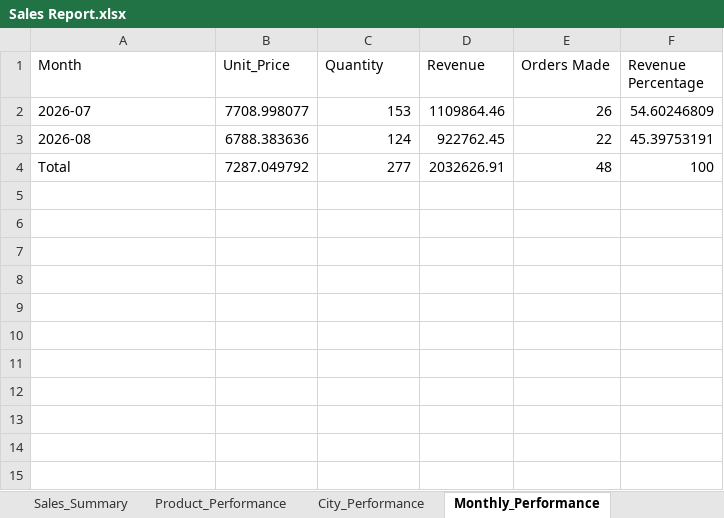
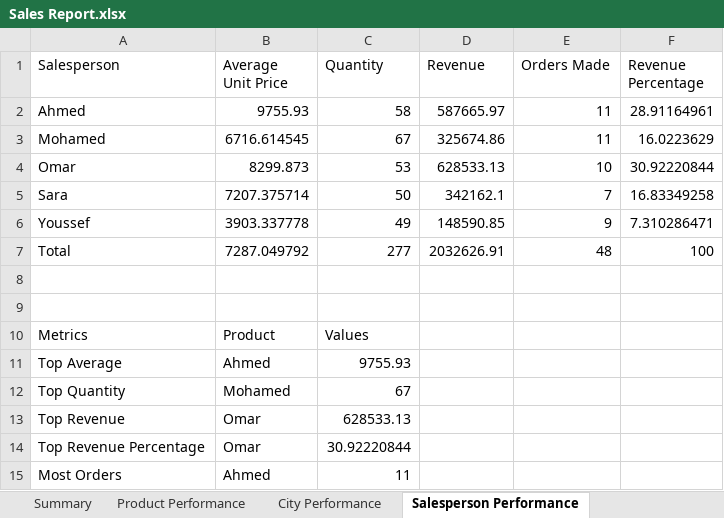
Before and after one commit to mmhishamm/Sales-Data-Analyzer---Excel-Report-Generator, an Excel workbook: Sales Report.xlsx, sheet Salesperson Performance, drawn as a sheet; values as stored, in another font and other column widths than the file's, no borders; removed rows and columns are numbered as before the commit, all else as after; the diff names each change by its address in the sheet, - before the commit and + after, or states it on an @@ line.

```diff
--- a/Sales Report.xlsx (sheet Salesperson Performance)
+++ b/Sales Report.xlsx (sheet Salesperson Performance)
-sheet tab: Sales_Summary
+sheet tab: Summary
-sheet tab: Product_Performance
+sheet tab: Product Performance
-sheet tab: City_Performance
+sheet tab: City Performance
-sheet tab: Monthly_Performance
+sheet tab: Salesperson Performance
-A1: Month
+A1: Salesperson
-B1: Unit_Price
+B1: Average Unit Price
-row 2: 2026-07 | 7708.998077 | 153 | 1109864.46 | 26 | 54.60246809
-row 3: 2026-08 | 6788.383636 | 124 | 922762.45 | 22 | 45.39753191
+row 2: Ahmed | 9755.93 | 58 | 587665.97 | 11 | 28.91164961
+row 3: Mohamed | 6716.614545 | 67 | 325674.86 | 11 | 16.0223629
+row 4: Omar | 8299.873 | 53 | 628533.13 | 10 | 30.92220844
+row 5: Sara | 7207.375714 | 50 | 342162.1 | 7 | 16.83349258
+row 6: Youssef | 3903.337778 | 49 | 148590.85 | 9 | 7.310286471
+row 8: (empty)
+row 9: (empty)
+row 10: Metrics | Product | Values
+row 11: Top Average | Ahmed | 9755.93
+row 12: Top Quantity | Mohamed | 67
+row 13: Top Revenue | Omar | 628533.13
+row 14: Top Revenue Percentage | Omar | 30.92220844
+row 15: Most Orders | Ahmed | 11
```
Also changed, not shown: sheet City Performance, sheet Product Performance, sheet Summary, other sheet tabs, clean_data.xlsx, 1 other file.
